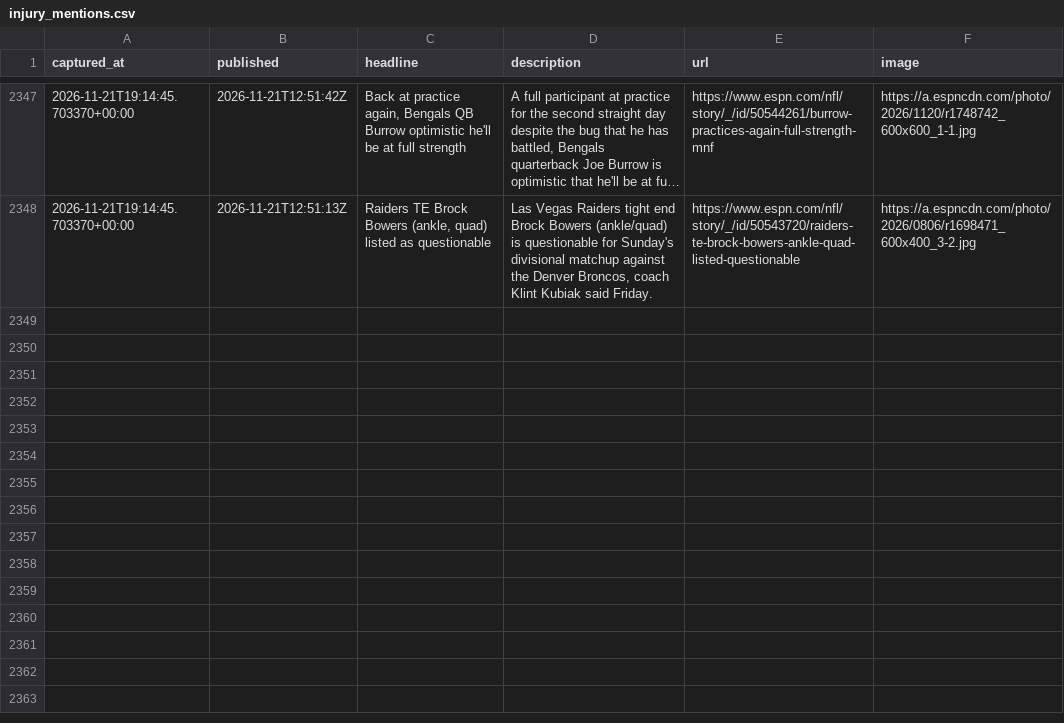
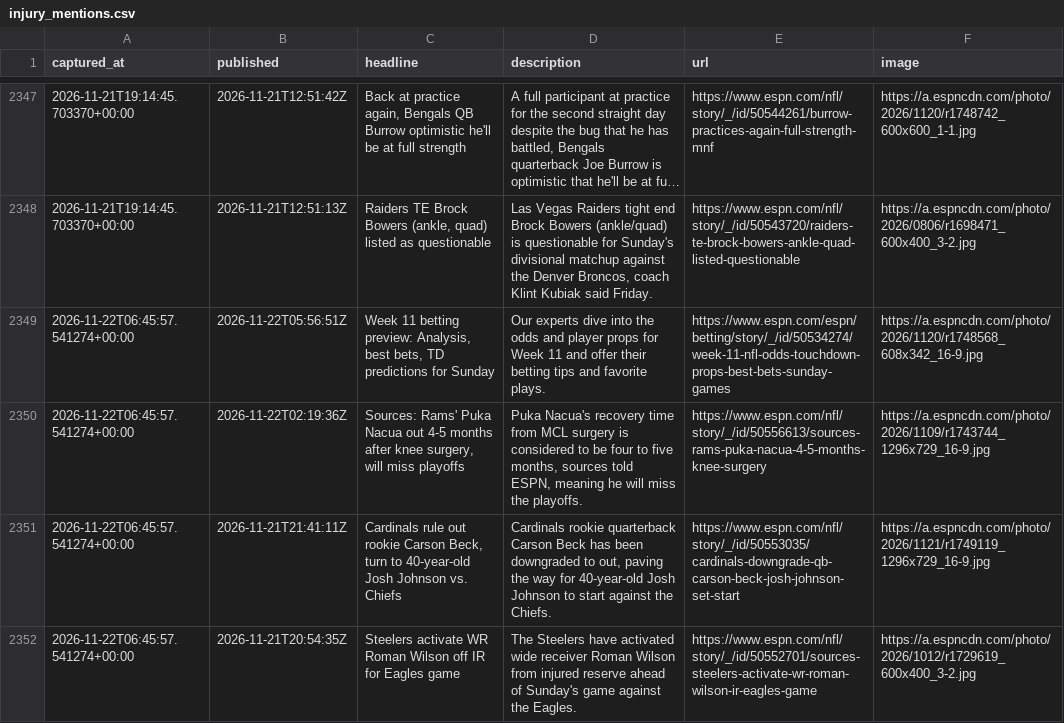
Before and after one commit to cmhart13-boop/OneMoreShiva-Native, a CSV file: data/injury_mentions.csv, drawn as a sheet; only a part is shown, gaps mark what is left out; long unchanged cells end in ….

```diff
--- a/data/injury_mentions.csv
+++ b/data/injury_mentions.csv
@@ -2348 +2348,5 @@ captured_at,published,headline,description,url,image
 2026-11-21T19:14:45.703370+00:00,2026-11-21T12:51:13Z,"Raiders TE Brock Bowers (ankle, quad) listed as questionable","Las Vegas Raiders tight end Brock Bowers (ankle/quad) is questionable for Sunday's divisional matchup against the Denver Broncos, coach Klint Kubiak said Friday.",https://www.espn.com/nfl/story/_/id/50543720/raiders-te-brock-bowers-ankle-quad-listed-questionable,https://a.espncdn.com/photo/2026/0806/r1698471_600x400_3-2.jpg
+2026-11-22T06:45:57.541274+00:00,2026-11-22T05:56:51Z,"Week 11 betting preview: Analysis, best bets, TD predictions for Sunday",Our experts dive into the odds and player props for Week 11 and offer their betting tips and favorite plays.,https://www.espn.com/espn/betting/story/_/id/50534274/week-11-nfl-odds-touchdown-props-best-bets-sunday-games,https://a.espncdn.com/photo/2026/1120/r1748568_608x342_16-9.jpg
+2026-11-22T06:45:57.541274+00:00,2026-11-22T02:19:36Z,"Sources: Rams' Puka Nacua out 4-5 months after knee surgery, will miss playoffs","Puka Nacua's recovery time from MCL surgery is considered to be four to five months, sources told ESPN, meaning he will miss the playoffs.",https://www.espn.com/nfl/story/_/id/50556613/sources-rams-puka-nacua-4-5-months-knee-surgery,https://a.espncdn.com/photo/2026/1109/r1743744_1296x729_16-9.jpg
+2026-11-22T06:45:57.541274+00:00,2026-11-21T21:41:11Z,"Cardinals rule out rookie Carson Beck, turn to 40-year-old Josh Johnson vs. Chiefs","Cardinals rookie quarterback Carson Beck has been downgraded to out, paving the way for 40-year-old Josh Johnson to start against the Chiefs.",https://www.espn.com/nfl/story/_/id/50553035/cardinals-downgrade-qb-carson-beck-josh-johnson-set-start,https://a.espncdn.com/photo/2026/1121/r1749119_1296x729_16-9.jpg
+2026-11-22T06:45:57.541274+00:00,2026-11-21T20:54:35Z,Steelers activate WR Roman Wilson off IR for Eagles game,The Steelers have activated wide receiver Roman Wilson from injured reserve ahead of Sunday's game against the Eagles.,https://www.espn.com/nfl/story/_/id/50552701/sources-steelers-activate-wr-roman-wilson-ir-eagles-game,https://a.espncdn.com/photo/2026/1012/r1729619_600x400_3-2.jpg
```
Also changed, not shown: 2 other files.
